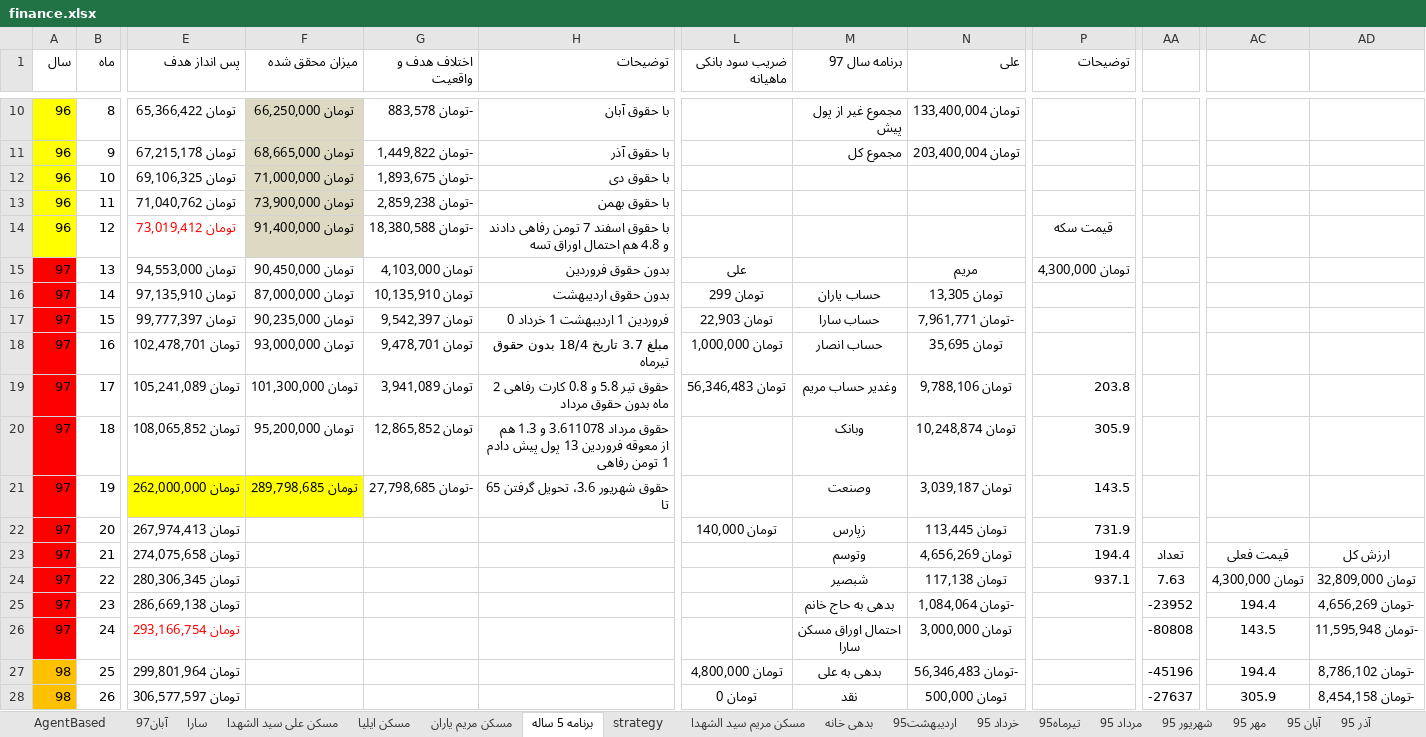
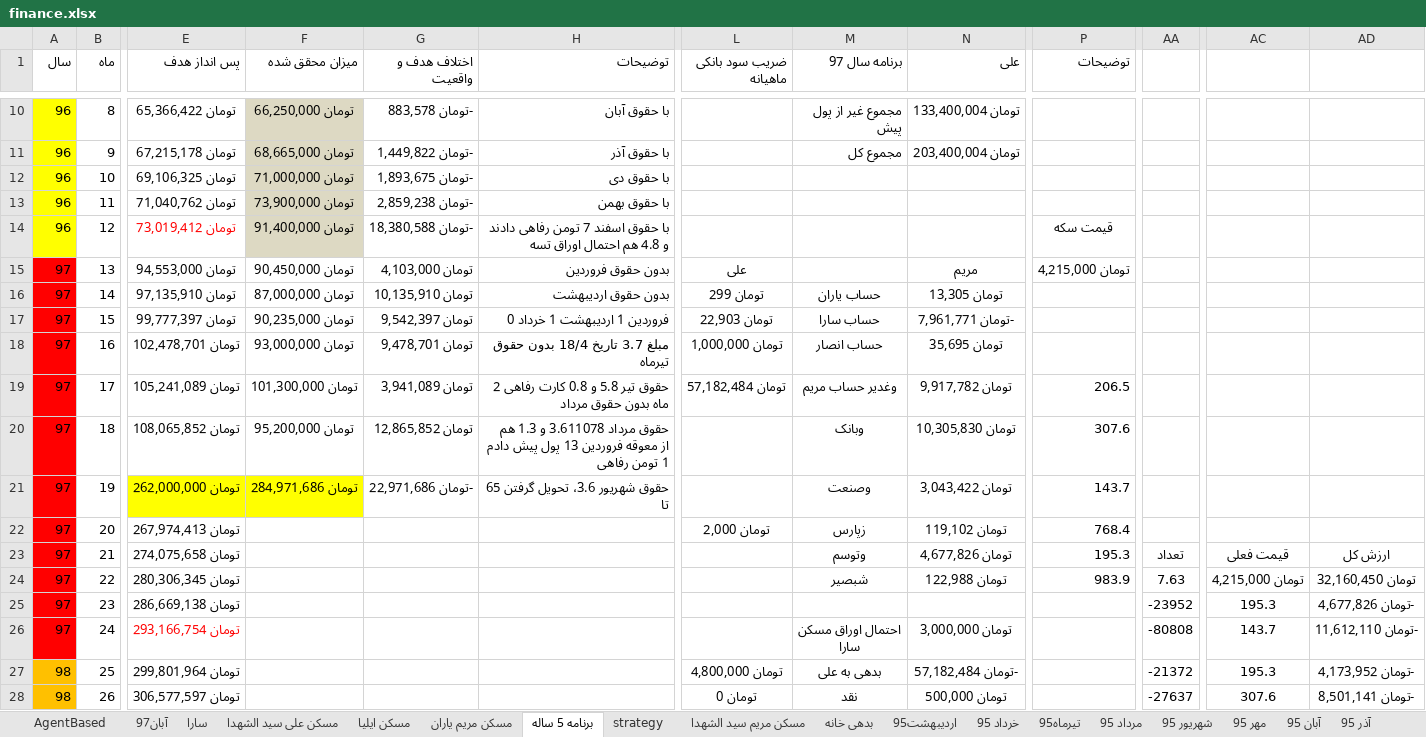
Before and after one commit to ali61n60/AudioDemo, an Excel workbook: AudioDemo/finance/finance.xlsx, sheet برنامه 5 ساله, drawn as a sheet; only a part is shown, gaps mark what is left out; values as stored, in another font and other column widths than the file's, no borders; conditional formats not drawn; the diff covers the shown part only; the diff names each change by its address in the sheet, - before the commit and + after, or states it on an @@ line.

Commit message:
21/8/97

```diff
--- a/AudioDemo/finance/finance.xlsx (sheet برنامه 5 ساله)
+++ b/AudioDemo/finance/finance.xlsx (sheet برنامه 5 ساله)
-P15 (توضیحات): تومان 4,300,000
+P15 (توضیحات): تومان 4,215,000
-L19 (ضریب سود بانکی ماهیانه): تومان 56,346,483
+L19 (ضریب سود بانکی ماهیانه): تومان 57,182,484
-N19 (علی): تومان 9,788,106
+N19 (علی): تومان 9,917,782
-P19 (توضیحات): 203.8
+P19 (توضیحات): 206.5
-N20 (علی): تومان 10,248,874
+N20 (علی): تومان 10,305,830
-P20 (توضیحات): 305.9
+P20 (توضیحات): 307.6
-F21 (میزان محقق شده): تومان 289,798,685
+F21 (میزان محقق شده): تومان 284,971,686
-G21 (اختلاف هدف و واقعیت): -تومان 27,798,685
+G21 (اختلاف هدف و واقعیت): -تومان 22,971,686
-N21 (علی): تومان 3,039,187
+N21 (علی): تومان 3,043,422
-P21 (توضیحات): 143.5
+P21 (توضیحات): 143.7
-L22 (ضریب سود بانکی ماهیانه): تومان 140,000
+L22 (ضریب سود بانکی ماهیانه): تومان 2,000
-N22 (علی): تومان 113,445
+N22 (علی): تومان 119,102
-P22 (توضیحات): 731.9
+P22 (توضیحات): 768.4
-N23 (علی): تومان 4,656,269
+N23 (علی): تومان 4,677,826
-P23 (توضیحات): 194.4
+P23 (توضیحات): 195.3
-N24 (علی): تومان 117,138
+N24 (علی): تومان 122,988
-P24 (توضیحات): 937.1
+P24 (توضیحات): 983.9
-AC24: تومان 4,300,000
+AC24: تومان 4,215,000
-AD24: تومان 32,809,000
+AD24: تومان 32,160,450
-M25 (برنامه سال 97): بدهی به حاج خانم
+M25 (برنامه سال 97): (empty)
-N25 (علی): -تومان 1,084,064
+N25 (علی): (empty)
-AC25: 194.4
+AC25: 195.3
-AD25: -تومان 4,656,269
+AD25: -تومان 4,677,826
-AC26: 143.5
+AC26: 143.7
-AD26: -تومان 11,595,948
+AD26: -تومان 11,612,110
-N27 (علی): -تومان 56,346,483
+N27 (علی): -تومان 57,182,484
-AA27: -45196
+AA27: -21372
-AC27: 194.4
+AC27: 195.3
-AD27: -تومان 8,786,102
+AD27: -تومان 4,173,952
-AC28: 305.9
+AC28: 307.6
-AD28: -تومان 8,454,158
+AD28: -تومان 8,501,141
```
Also changed, not shown: 103 edited cells elsewhere in this sheet, sheet بدهی خانه, sheet آبان97, formulas that keep their value.
